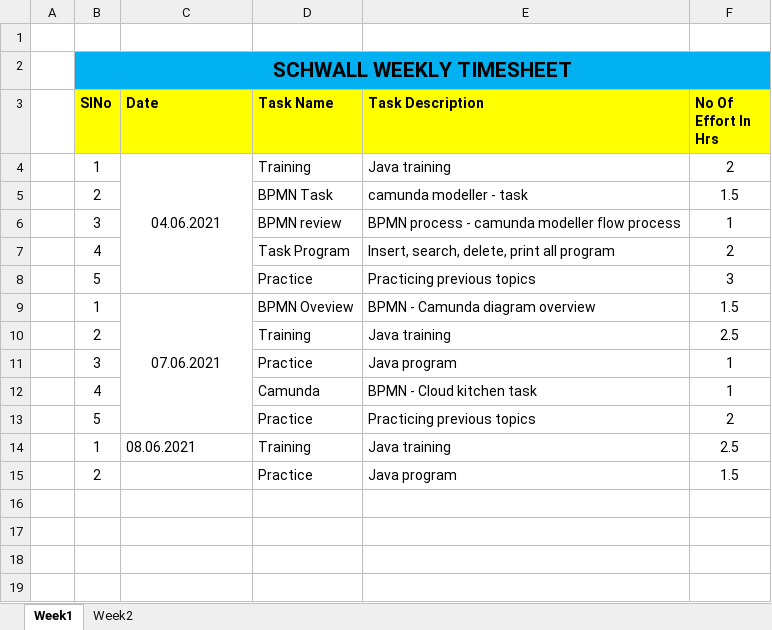
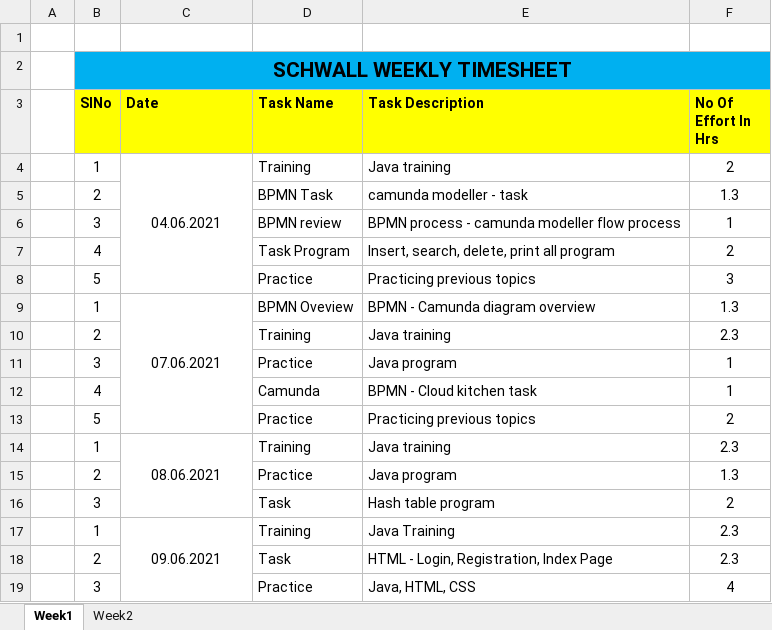
Before and after one commit to Surge-Technology/JavaTraining-Batch1, an Excel workbook: Vignesh/Timesheet/Schwall_TraineeName_Timesheet_June_2021.xlsx, sheet Week1, drawn as a sheet; values as stored, in another font and other column widths than the file's, no borders; the diff names each change by its address in the sheet, - before the commit and + after, or states it on an @@ line.

Commit message:
Update Schwall_TraineeName_Timesheet_June_2021.xlsx

```diff
--- a/Vignesh/Timesheet/Schwall_TraineeName_Timesheet_June_2021.xlsx (sheet Week1)
+++ b/Vignesh/Timesheet/Schwall_TraineeName_Timesheet_June_2021.xlsx (sheet Week1)
-F5 (No Of Effort In Hrs): 1.5
+F5 (No Of Effort In Hrs): 1.3
-F9 (No Of Effort In Hrs): 1.5
+F9 (No Of Effort In Hrs): 1.3
-F10 (No Of Effort In Hrs): 2.5
+F10 (No Of Effort In Hrs): 2.3
-C14 alignment: left
+C14 alignment: center
+C14:C16 merged
-F14 (No Of Effort In Hrs): 2.5
+F14 (No Of Effort In Hrs): 2.3
-F15 (No Of Effort In Hrs): 1.5
+F15 (No Of Effort In Hrs): 1.3
+row 16:  | 3 |  | Task | Hash table program | 2
+row 17:  | 1 | 09.06.2021 | Training | Java Training | 2.3
+row 18:  | 2 |  | Task | HTML - Login, Registration, Index Page | 2.3
+row 19:  | 3 |  | Practice | Java, HTML, CSS | 4
```
